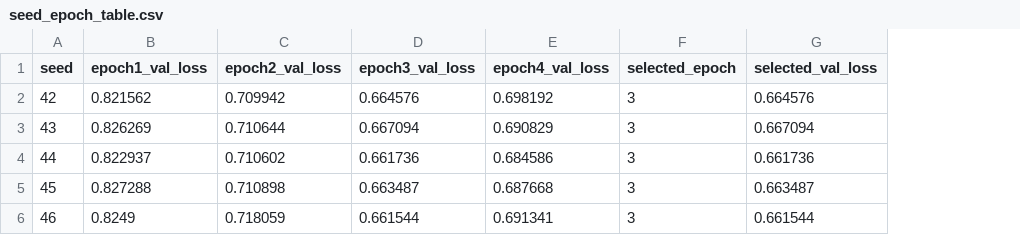
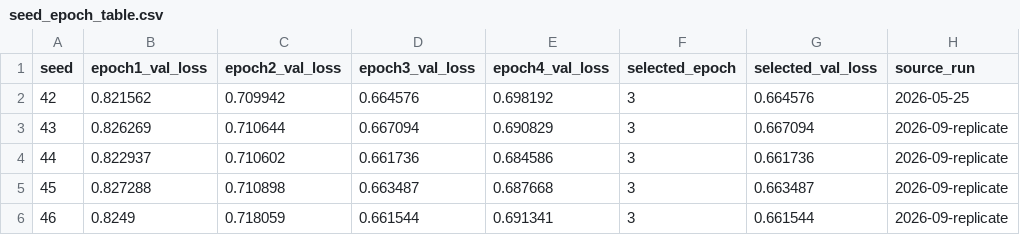
Before and after one commit to NextMina1131/tom-slm-qlora, a CSV file: results/seed_epoch_recovery/seed_epoch_table.csv, drawn as a sheet; the diff names each change by its address in the sheet, - before the commit and + after, or states it on an @@ line.

Commit message:
Label the May 2026 development-run logs in the files themselves; fix paper title in README
- results/training_log.csv renamed to results/training_log_run20260525.csv.
- results/seed_epoch_recovery/seed_epoch_table.csv: new source_run column
  (2026-05-25 for the seed-42 row, 2026-09-replicate for seeds 43-46).
- results/README.md and CHANGELOG.md updated accordingly. No values changed;
  all analysis outputs and the 274 verification checks are unchanged.
- README.md: paper title and citation now match the manuscript
  ("... in a 3B-Parameter Small Language Model ...").

```diff
--- a/results/seed_epoch_recovery/seed_epoch_table.csv
+++ b/results/seed_epoch_recovery/seed_epoch_table.csv
+column H (source_run), rows 2-6: 2026-05-25 | 2026-09-replicate | 2026-09-replicate | 2026-09-replicate | 2026-09-replicate
```
Also changed, not shown: 5 other files.
